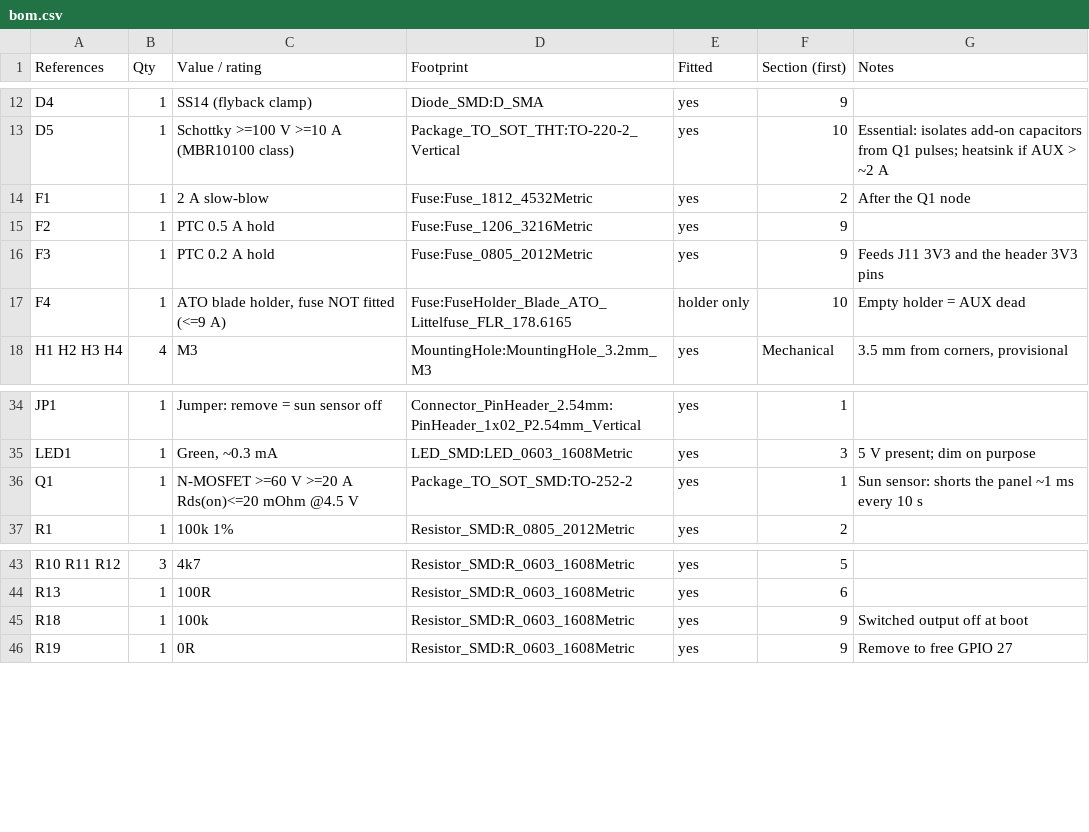
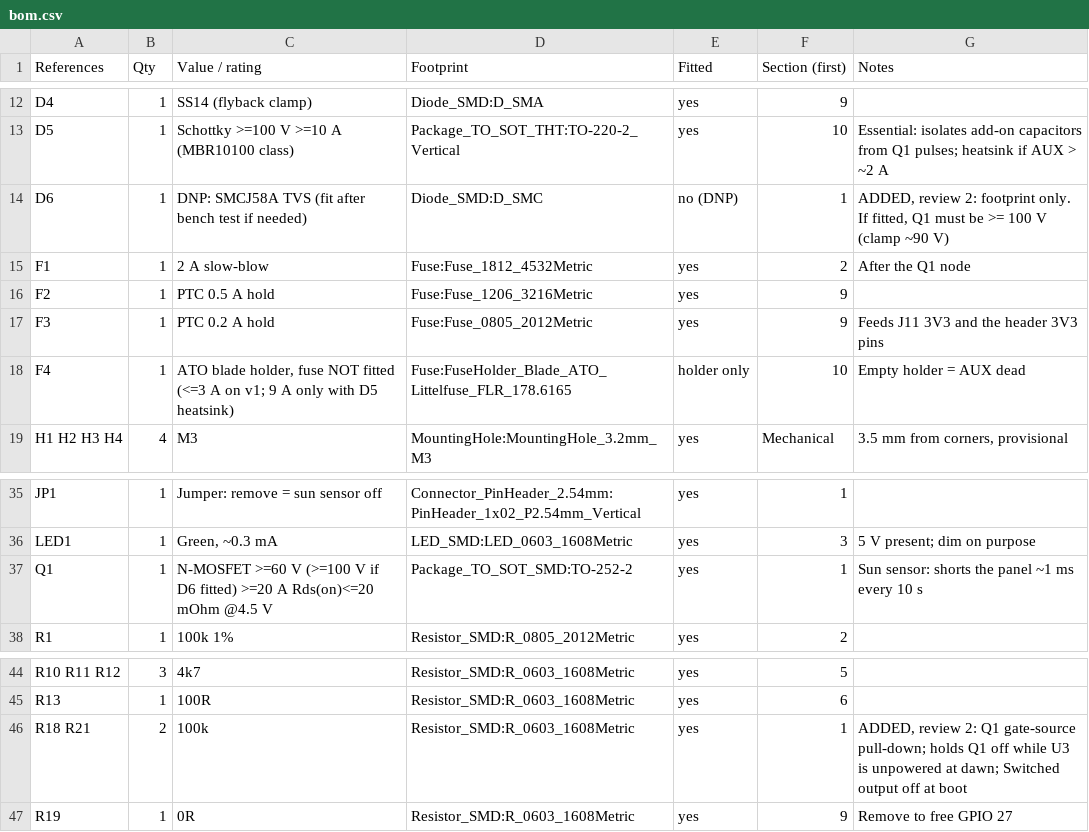
Before and after one commit to blankworker1/PVA, a CSV file: hardware/carrier/bom.csv, drawn as a sheet; only a part is shown, gaps mark what is left out.

```diff
--- a/hardware/carrier/bom.csv
+++ b/hardware/carrier/bom.csv
@@ -13,2 +13,3 @@ D4,1,SS14 (flyback clamp),Diode_SMD:D_SMA,yes,9,
 D5,1,Schottky >=100 V >=10 A (MBR10100 class),Package_TO_SOT_THT:TO-220-2_Vertical,yes,10,Essential: isolates add-on capacitors from Q1 pulses; heatsink if AUX > ~2 A
+D6,1,DNP: SMCJ58A TVS (fit after bench test if needed),Diode_SMD:D_SMC,no (DNP),1,"ADDED, review 2: footprint only. If fitted, Q1 must be >= 100 V (clamp ~90 V)"
 F1,1,2 A slow-blow,Fuse:Fuse_1812_4532Metric,yes,2,After the Q1 node
@@ -16,3 +17,3 @@ F2,1,PTC 0.5 A hold,Fuse:Fuse_1206_3216Metric,yes,9,
 F3,1,PTC 0.2 A hold,Fuse:Fuse_0805_2012Metric,yes,9,Feeds J11 3V3 and the header 3V3 pins
-F4,1,"ATO blade holder, fuse NOT fitted (<=9 A)",Fuse:FuseHolder_Blade_ATO_Littelfuse_FLR_178.6165,holder only,10,Empty holder = AUX dead
+F4,1,"ATO blade holder, fuse NOT fitted (<=3 A on v1; 9 A only with D5 heatsink)",Fuse:FuseHolder_Blade_ATO_Littelfuse_FLR_178.6165,holder only,10,Empty holder = AUX dead
 H1 H2 H3 H4,4,M3,MountingHole:MountingHole_3.2mm_M3,yes,Mechanical,"3.5 mm from corners, provisional"
@@ -35,3 +36,3 @@ JP1,1,Jumper: remove = sun sensor off,Connector_PinHeader_2.54mm:PinHeader_1x02_
 LED1,1,"Green, ~0.3 mA",LED_SMD:LED_0603_1608Metric,yes,3,5 V present; dim on purpose
-Q1,1,N-MOSFET >=60 V >=20 A Rds(on)<=20 mOhm @4.5 V,Package_TO_SOT_SMD:TO-252-2,yes,1,Sun sensor: shorts the panel ~1 ms every 10 s
+Q1,1,N-MOSFET >=60 V (>=100 V if D6 fitted) >=20 A Rds(on)<=20 mOhm @4.5 V,Package_TO_SOT_SMD:TO-252-2,yes,1,Sun sensor: shorts the panel ~1 ms every 10 s
 R1,1,100k 1%,Resistor_SMD:R_0805_2012Metric,yes,2,
@@ -44,3 +45,3 @@ R10 R11 R12,3,4k7,Resistor_SMD:R_0603_1608Metric,yes,5,
 R13,1,100R,Resistor_SMD:R_0603_1608Metric,yes,6,
-R18,1,100k,Resistor_SMD:R_0603_1608Metric,yes,9,Switched output off at boot
+R18 R21,2,100k,Resistor_SMD:R_0603_1608Metric,yes,1,"ADDED, review 2: Q1 gate-source pull-down; holds Q1 off while U3 is unpowered at dawn; Switched output off at boot"
 R19,1,0R,Resistor_SMD:R_0603_1608Metric,yes,9,Remove to free GPIO 27
```
Also changed, not shown: 7 other files.
